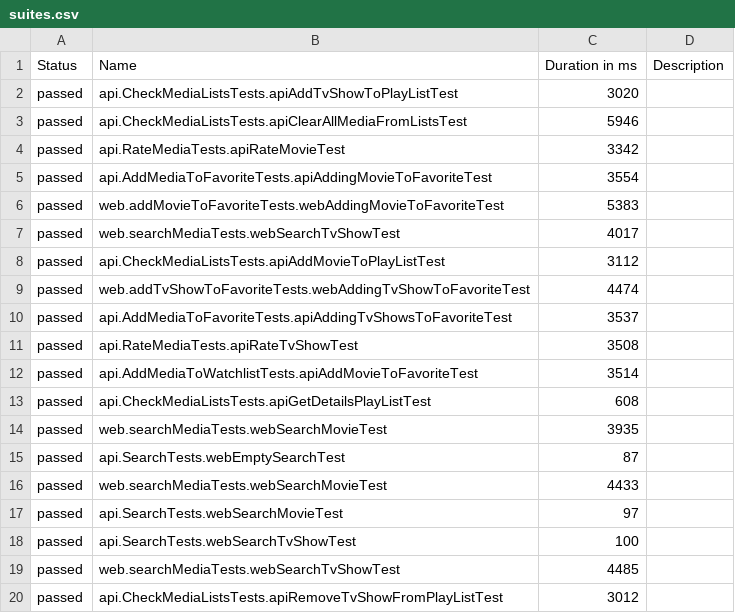
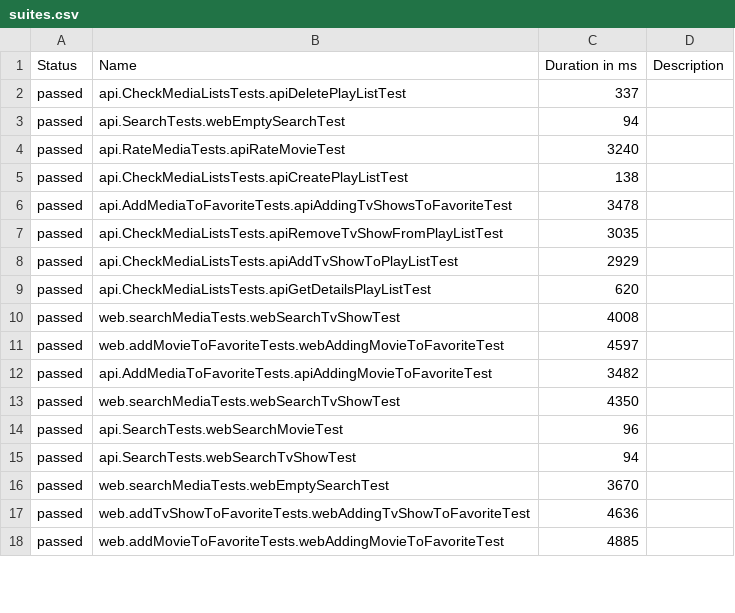
Before and after one commit to romangitlab/movie-db, a CSV file: data/suites.csv, drawn as a sheet; only a part is shown; the diff covers the shown part only.

```diff
--- a/data/suites.csv
+++ b/data/suites.csv
@@ -1,20 +1,18 @@
 "Status","Name","Duration in ms","Description"
-"passed","api.CheckMediaListsTests.apiAddTvShowToPlayListTest","3020",""
-"passed","api.CheckMediaListsTests.apiClearAllMediaFromListsTest","5946",""
-"passed","api.RateMediaTests.apiRateMovieTest","3342",""
-"passed","api.AddMediaToFavoriteTests.apiAddingMovieToFavoriteTest","3554",""
-"passed","web.addMovieToFavoriteTests.webAddingMovieToFavoriteTest","5383",""
-"passed","web.searchMediaTests.webSearchTvShowTest","4017",""
-"passed","api.CheckMediaListsTests.apiAddMovieToPlayListTest","3112",""
-"passed","web.addTvShowToFavoriteTests.webAddingTvShowToFavoriteTest","4474",""
-"passed","api.AddMediaToFavoriteTests.apiAddingTvShowsToFavoriteTest","3537",""
-"passed","api.RateMediaTests.apiRateTvShowTest","3508",""
-"passed","api.AddMediaToWatchlistTests.apiAddMovieToFavoriteTest","3514",""
-"passed","api.CheckMediaListsTests.apiGetDetailsPlayListTest","608",""
-"passed","web.searchMediaTests.webSearchMovieTest","3935",""
-"passed","api.SearchTests.webEmptySearchTest","87",""
-"passed","web.searchMediaTests.webSearchMovieTest","4433",""
-"passed","api.SearchTests.webSearchMovieTest","97",""
-"passed","api.SearchTests.webSearchTvShowTest","100",""
-"passed","web.searchMediaTests.webSearchTvShowTest","4485",""
-"passed","api.CheckMediaListsTests.apiRemoveTvShowFromPlayListTest","3012",""
+"passed","api.CheckMediaListsTests.apiDeletePlayListTest","337",""
+"passed","api.SearchTests.webEmptySearchTest","94",""
+"passed","api.RateMediaTests.apiRateMovieTest","3240",""
+"passed","api.CheckMediaListsTests.apiCreatePlayListTest","138",""
+"passed","api.AddMediaToFavoriteTests.apiAddingTvShowsToFavoriteTest","3478",""
+"passed","api.CheckMediaListsTests.apiRemoveTvShowFromPlayListTest","3035",""
+"passed","api.CheckMediaListsTests.apiAddTvShowToPlayListTest","2929",""
+"passed","api.CheckMediaListsTests.apiGetDetailsPlayListTest","620",""
+"passed","web.searchMediaTests.webSearchTvShowTest","4008",""
+"passed","web.addMovieToFavoriteTests.webAddingMovieToFavoriteTest","4597",""
+"passed","api.AddMediaToFavoriteTests.apiAddingMovieToFavoriteTest","3482",""
+"passed","web.searchMediaTests.webSearchTvShowTest","4350",""
+"passed","api.SearchTests.webSearchMovieTest","96",""
+"passed","api.SearchTests.webSearchTvShowTest","94",""
+"passed","web.searchMediaTests.webEmptySearchTest","3670",""
+"passed","web.addTvShowToFavoriteTests.webAddingTvShowToFavoriteTest","4636",""
+"passed","web.addMovieToFavoriteTests.webAddingMovieToFavoriteTest","4885",""
```
Also changed, not shown: 2 added rows and 13 edited cells elsewhere in this file, 50 other files.
